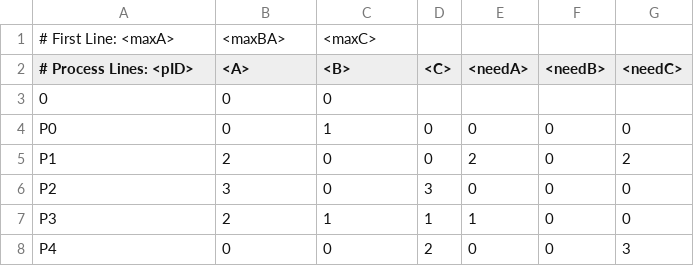
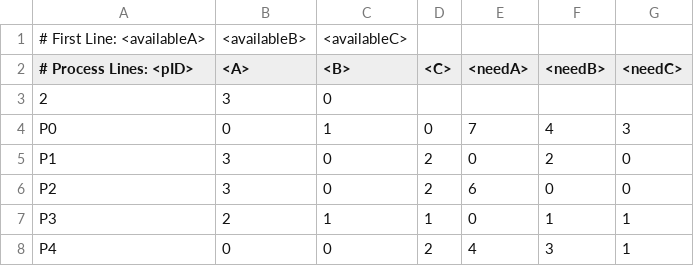
Before and after one commit to FlavioFS/UFC-Subjects, a CSV file: SO/Labs/Lab7/inputs/system-state2.csv, drawn as a sheet.

```diff
--- a/SO/Labs/Lab7/inputs/system-state2.csv
+++ b/SO/Labs/Lab7/inputs/system-state2.csv
@@ -1,8 +1,8 @@
-# First Line: <maxA>, <maxBA>, <maxC>
+# First Line: <availableA>, <availableB>, <availableC>
 # Process Lines: <pID>, <A>, <B>, <C>, <needA>, <needB>, <needC>
-0, 0, 0
-P0, 0, 1, 0, 0, 0, 0
-P1, 2, 0, 0, 2, 0, 2
-P2, 3, 0, 3, 0, 0, 0
-P3, 2, 1, 1, 1, 0, 0
-P4, 0, 0, 2, 0, 0, 3
+2, 3, 0
+P0, 0, 1, 0, 7, 4, 3
+P1, 3, 0, 2, 0, 2, 0
+P2, 3, 0, 2, 6, 0, 0
+P3, 2, 1, 1, 0, 1, 1
+P4, 0, 0, 2, 4, 3, 1
```
Also changed, not shown: SO/Labs/Lab7/inputs/system-state1.csv, 8 other files.
